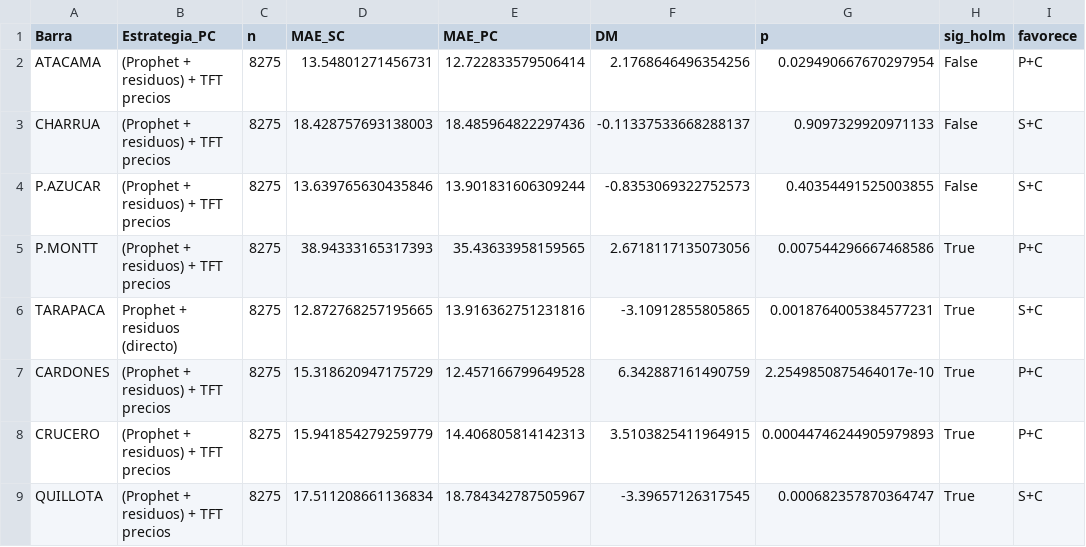
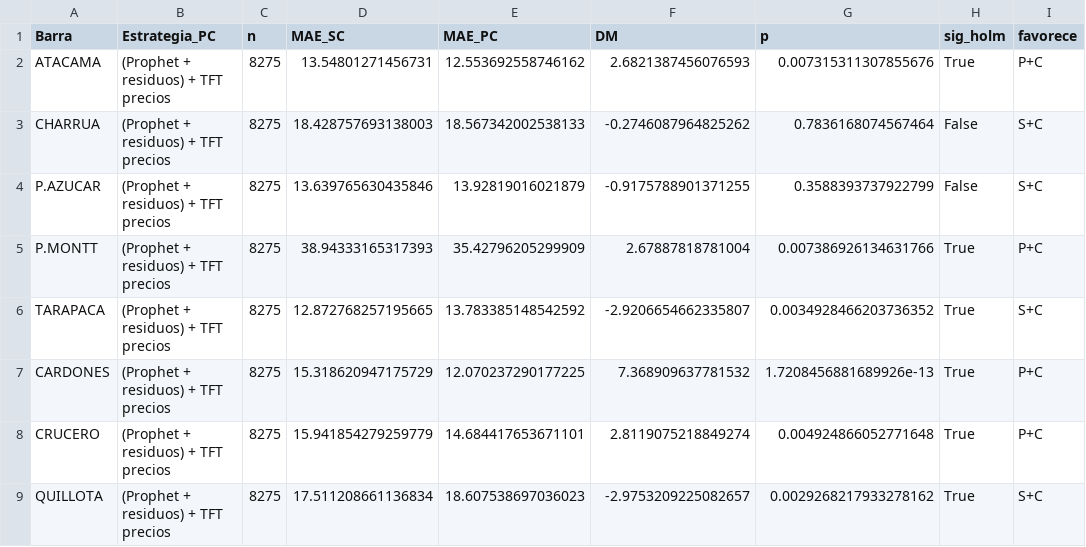
Before and after one commit to benjamitchell/Tesis-TFT-Electricidad, a CSV file: Scripts/resultado_h24_pc_vs_sc.csv, drawn as a sheet.

```diff
--- a/Scripts/resultado_h24_pc_vs_sc.csv
+++ b/Scripts/resultado_h24_pc_vs_sc.csv
@@ -1,9 +1,9 @@
 Barra,Estrategia_PC,n,MAE_SC,MAE_PC,DM,p,sig_holm,favorece
-ATACAMA,(Prophet + residuos) + TFT precios,8275,13.54801271456731,12.722833579506414,2.1768646496354256,0.029490667670297954,False,P+C
-CHARRUA,(Prophet + residuos) + TFT precios,8275,18.428757693138003,18.485964822297436,-0.11337533668288137,0.9097329920971133,False,S+C
-P.AZUCAR,(Prophet + residuos) + TFT precios,8275,13.639765630435846,13.901831606309244,-0.8353069322752573,0.40354491525003855,False,S+C
-P.MONTT,(Prophet + residuos) + TFT precios,8275,38.94333165317393,35.43633958159565,2.6718117135073056,0.007544296667468586,True,P+C
-TARAPACA,Prophet + residuos (directo),8275,12.872768257195665,13.916362751231816,-3.10912855805865,0.0018764005384577231,True,S+C
-CARDONES,(Prophet + residuos) + TFT precios,8275,15.318620947175729,12.457166799649528,6.342887161490759,2.2549850875464017e-10,True,P+C
-CRUCERO,(Prophet + residuos) + TFT precios,8275,15.941854279259779,14.406805814142313,3.5103825411964915,0.00044746244905979893,True,P+C
-QUILLOTA,(Prophet + residuos) + TFT precios,8275,17.511208661136834,18.784342787505967,-3.39657126317545,0.000682357870364747,True,S+C
+ATACAMA,(Prophet + residuos) + TFT precios,8275,13.54801271456731,12.553692558746162,2.6821387456076593,0.007315311307855676,True,P+C
+CHARRUA,(Prophet + residuos) + TFT precios,8275,18.428757693138003,18.567342002538133,-0.2746087964825262,0.7836168074567464,False,S+C
+P.AZUCAR,(Prophet + residuos) + TFT precios,8275,13.639765630435846,13.92819016021879,-0.9175788901371255,0.3588393737922799,False,S+C
+P.MONTT,(Prophet + residuos) + TFT precios,8275,38.94333165317393,35.42796205299909,2.67887818781004,0.007386926134631766,True,P+C
+TARAPACA,(Prophet + residuos) + TFT precios,8275,12.872768257195665,13.783385148542592,-2.9206654662335807,0.0034928466203736352,True,S+C
+CARDONES,(Prophet + residuos) + TFT precios,8275,15.318620947175729,12.070237290177225,7.368909637781532,1.7208456881689926e-13,True,P+C
+CRUCERO,(Prophet + residuos) + TFT precios,8275,15.941854279259779,14.684417653671101,2.8119075218849274,0.004924866052771648,True,P+C
+QUILLOTA,(Prophet + residuos) + TFT precios,8275,17.511208661136834,18.607538697036023,-2.9753209225082657,0.0029268217933278162,True,S+C
```
Also changed, not shown: Scripts/resultado_h24_pc_estrategias.csv, 10 other files.
